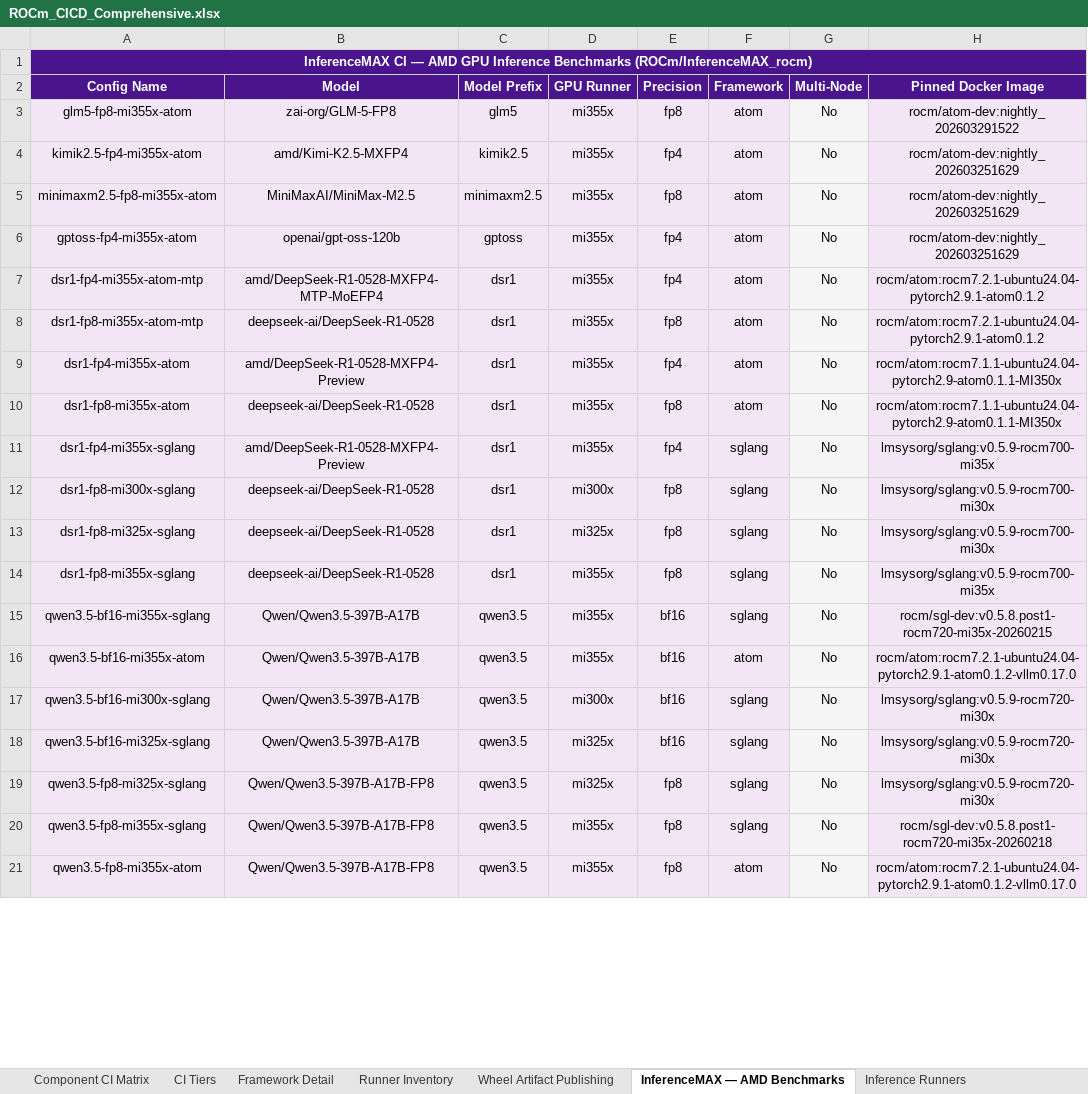
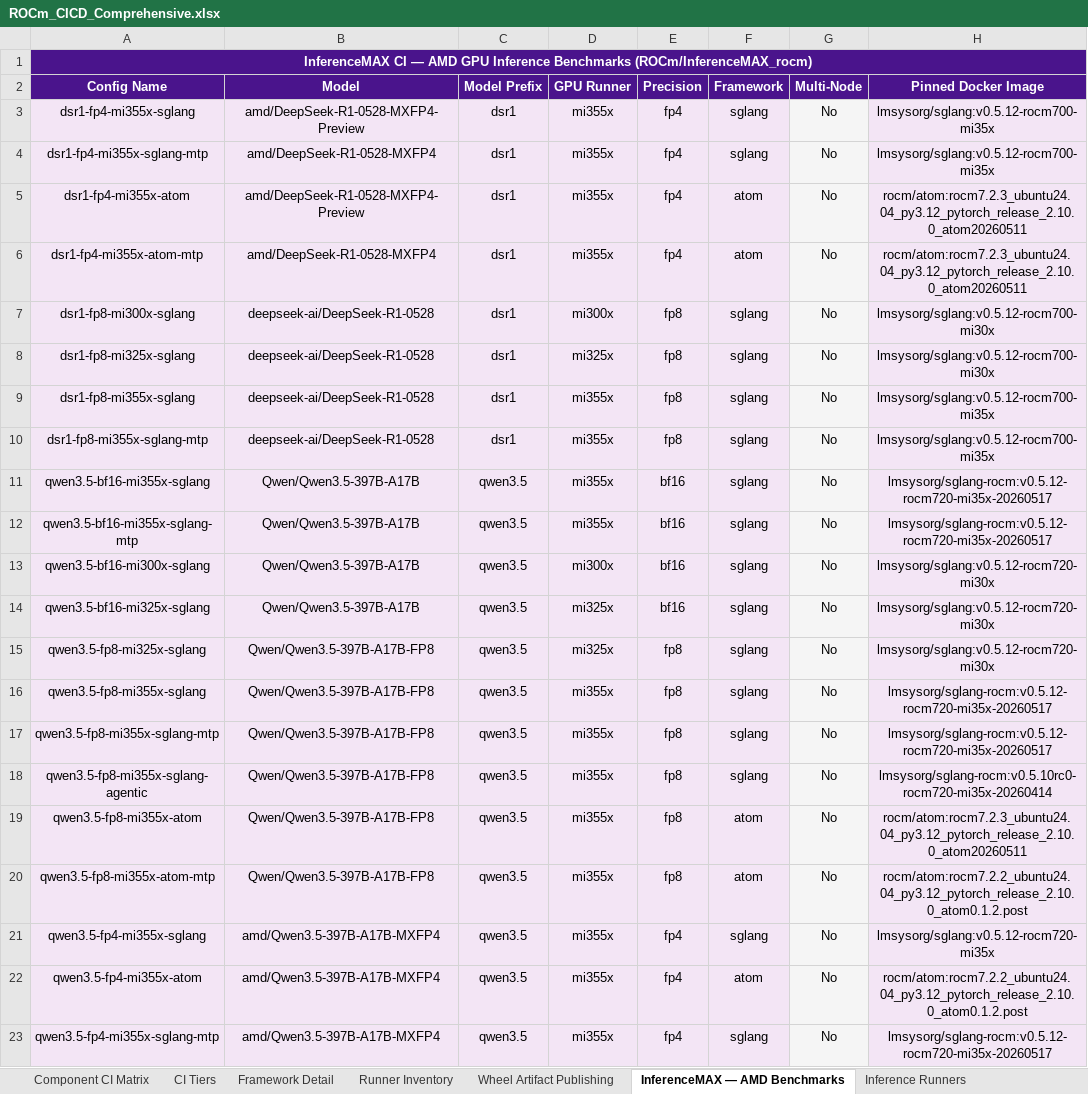
Before and after one commit to pssiva152/rocm-ci-dashboard, an Excel workbook: ROCm_CICD_Comprehensive.xlsx, sheet InferenceMAX — AMD Benchmarks, drawn as a sheet; only a part is shown; values as stored, in another font and other column widths than the file's, no borders; removed rows and columns are numbered as before the commit, all else as after; the diff covers the shown part only; the diff names each change by its address in the sheet, - before the commit and + after, or states it on an @@ line.

Commit message:
fix: address 36 bugs across generators, fetcher, snapshotter, and parsers
Critical:
- generate_rocm_cicd.py: merge_range no longer overwrites snapshot notice text
- fetch_rocm_data.py: _repr_tuple now escapes \r; _extract_block is quote-aware;
  IMAX_SNAPSHOT read cached instead of duplicated

High:
- generate_rocm_cicd.py: isolated exec() globals (seeded with __file__);
  wb.close() wrapped in try/finally; RUNNER_DATA row write sliced to header
  width; dead _src_title_fmt removed; 9-char hex colors fixed; worksheet
  count cached before close
- fetch_rocm_data.py: cron parser accepts double quotes; partial TheRock
  snapshot guard; SystemExit guard around exec(); empty-baseline warning;
  duplicate gfx1151 dict key removed; FileNotFoundError guards
- generate_rocm_html.py: CI filter uses exact equality; Strix Halo OEM
  excluded from nightly aggregation to stop double-counting
- create_snapshots.py: Path.replace for Windows; quote-aware brace matching;
  falsy-zero index checks corrected (is not None)
- runner_health_parser.py: _extract_html_part returns ""; row_pat gets re.S

Medium:
- generate_rocm_html.py: html.escape() applied to cell content + docker_image
- runner_health_parser.py: traceback printed in broad except
- create_snapshots.py: AMD vs NVIDIA pool classification corrected
- runner_health_playwright.py: configurable timeout; URL diag on timeout
- fetch_rocm_data.py: dead import re removed

Low:
- rocm_report_bundle.py: subprocess timeouts added; dead has_data removed
- create_bundle.py / create_snapshots.py: UTC-8 winter fallback
- create_snapshots.py: no-op .lstrip("") removed

```diff
--- a/ROCm_CICD_Comprehensive.xlsx (sheet InferenceMAX — AMD Benchmarks)
+++ b/ROCm_CICD_Comprehensive.xlsx (sheet InferenceMAX — AMD Benchmarks)
-row 3: glm5-fp8-mi355x-atom | zai-org/GLM-5-FP8 | glm5 | mi355x | fp8 | atom | No | rocm/atom-dev:nightly_202603291522
-row 4: kimik2.5-fp4-mi355x-atom | amd/Kimi-K2.5-MXFP4 | kimik2.5 | mi355x | fp4 | atom | No | rocm/atom-dev:nightly_202603251629
-row 5: minimaxm2.5-fp8-mi355x-atom | MiniMaxAI/MiniMax-M2.5 | minimaxm2.5 | mi355x | fp8 | atom | No | rocm/atom-dev:nightly_202603251629
-row 6: gptoss-fp4-mi355x-atom | openai/gpt-oss-120b | gptoss | mi355x | fp4 | atom | No | rocm/atom-dev:nightly_202603251629
-A3 (Config Name): dsr1-fp4-mi355x-atom-mtp
+A3 (Config Name): dsr1-fp4-mi355x-sglang
-B3 (Model): amd/DeepSeek-R1-0528-MXFP4-MTP-MoEFP4
+B3 (Model): amd/DeepSeek-R1-0528-MXFP4-Preview
-F3:F4 (Framework): atom
+F3:F4 (Framework): sglang
-H3:H4 (Pinned Docker Image): rocm/atom:rocm7.2.1-ubuntu24.04-pytorch2.9.1-atom0.1.2
+H3:H4 (Pinned Docker Image): lmsysorg/sglang:v0.5.12-rocm700-mi35x
-A4 (Config Name): dsr1-fp8-mi355x-atom-mtp
+A4 (Config Name): dsr1-fp4-mi355x-sglang-mtp
-B4 (Model): deepseek-ai/DeepSeek-R1-0528
+B4 (Model): amd/DeepSeek-R1-0528-MXFP4
-E4 (Precision): fp8
+E4 (Precision): fp4
-H5:H6 (Pinned Docker Image): rocm/atom:rocm7.1.1-ubuntu24.04-pytorch2.9-atom0.1.1-MI350x
+H5:H6 (Pinned Docker Image): rocm/atom:rocm7.2.3_ubuntu24.04_py3.12_pytorch_release_2.10.0_atom20260511
-A6 (Config Name): dsr1-fp8-mi355x-atom
+A6 (Config Name): dsr1-fp4-mi355x-atom-mtp
-B6 (Model): deepseek-ai/DeepSeek-R1-0528
+B6 (Model): amd/DeepSeek-R1-0528-MXFP4
-E6 (Precision): fp8
+E6 (Precision): fp4
-row 11: dsr1-fp4-mi355x-sglang | amd/DeepSeek-R1-0528-MXFP4-Preview | dsr1 | mi355x | fp4 | sglang | No | lmsysorg/sglang:v0.5.9-rocm700-mi35x
-H7:H8 (Pinned Docker Image): lmsysorg/sglang:v0.5.9-rocm700-mi30x
+H7:H8 (Pinned Docker Image): lmsysorg/sglang:v0.5.12-rocm700-mi30x
-H9 (Pinned Docker Image): lmsysorg/sglang:v0.5.9-rocm700-mi35x
+H9 (Pinned Docker Image): lmsysorg/sglang:v0.5.12-rocm700-mi35x
+row 10: dsr1-fp8-mi355x-sglang-mtp | deepseek-ai/DeepSeek-R1-0528 | dsr1 | mi355x | fp8 | sglang | No | lmsysorg/sglang:v0.5.12-rocm700-mi35x
-H11 (Pinned Docker Image): rocm/sgl-dev:v0.5.8.post1-rocm720-mi35x-20260215
+H11 (Pinned Docker Image): lmsysorg/sglang-rocm:v0.5.12-rocm720-mi35x-20260517
-A12 (Config Name): qwen3.5-bf16-mi355x-atom
+A12 (Config Name): qwen3.5-bf16-mi355x-sglang-mtp
-F12 (Framework): atom
+F12 (Framework): sglang
-H12 (Pinned Docker Image): rocm/atom:rocm7.2.1-ubuntu24.04-pytorch2.9.1-atom0.1.2-vllm0.17.0
+H12 (Pinned Docker Image): lmsysorg/sglang-rocm:v0.5.12-rocm720-mi35x-20260517
-H13:H15 (Pinned Docker Image): lmsysorg/sglang:v0.5.9-rocm720-mi30x
+H13:H15 (Pinned Docker Image): lmsysorg/sglang:v0.5.12-rocm720-mi30x
-H16 (Pinned Docker Image): rocm/sgl-dev:v0.5.8.post1-rocm720-mi35x-20260218
+H16 (Pinned Docker Image): lmsysorg/sglang-rocm:v0.5.12-rocm720-mi35x-20260517
+row 17: qwen3.5-fp8-mi355x-sglang-mtp | Qwen/Qwen3.5-397B-A17B-FP8 | qwen3.5 | mi355x | fp8 | sglang | No | lmsysorg/sglang-rocm:v0.5.12-rocm720-mi35x-20260517
+row 18: qwen3.5-fp8-mi355x-sglang-agentic | Qwen/Qwen3.5-397B-A17B-FP8 | qwen3.5 | mi355x | fp8 | sglang | No | lmsysorg/sglang-rocm:v0.5.10rc0-rocm720-mi35x-20260414
-H19 (Pinned Docker Image): rocm/atom:rocm7.2.1-ubuntu24.04-pytorch2.9.1-atom0.1.2-vllm0.17.0
+H19 (Pinned Docker Image): rocm/atom:rocm7.2.3_ubuntu24.04_py3.12_pytorch_release_2.10.0_atom20260511
+row 20: qwen3.5-fp8-mi355x-atom-mtp | Qwen/Qwen3.5-397B-A17B-FP8 | qwen3.5 | mi355x | fp8 | atom | No | rocm/atom:rocm7.2.2_ubuntu24.04_py3.12_pytorch_release_2.10.0_atom0.1.2.post
+row 21: qwen3.5-fp4-mi355x-sglang | amd/Qwen3.5-397B-A17B-MXFP4 | qwen3.5 | mi355x | fp4 | sglang | No | lmsysorg/sglang:v0.5.12-rocm720-mi35x
+row 22: qwen3.5-fp4-mi355x-atom | amd/Qwen3.5-397B-A17B-MXFP4 | qwen3.5 | mi355x | fp4 | atom | No | rocm/atom:rocm7.2.2_ubuntu24.04_py3.12_pytorch_release_2.10.0_atom0.1.2.post
+row 23: qwen3.5-fp4-mi355x-sglang-mtp | amd/Qwen3.5-397B-A17B-MXFP4 | qwen3.5 | mi355x | fp4 | sglang | No | lmsysorg/sglang-rocm:v0.5.12-rocm720-mi35x-20260517
```
Also changed, not shown: 26 added rows and 16 edited cells elsewhere in this sheet, sheet Inference Runners, sheet Data Sources, 12 other files.
